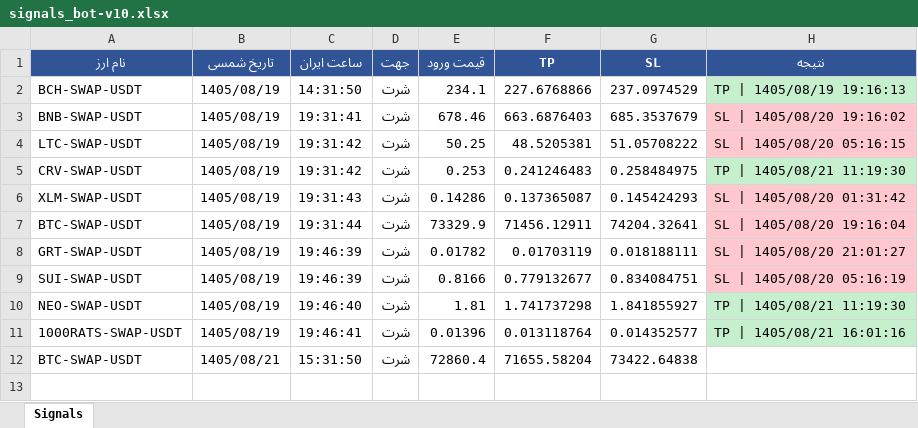
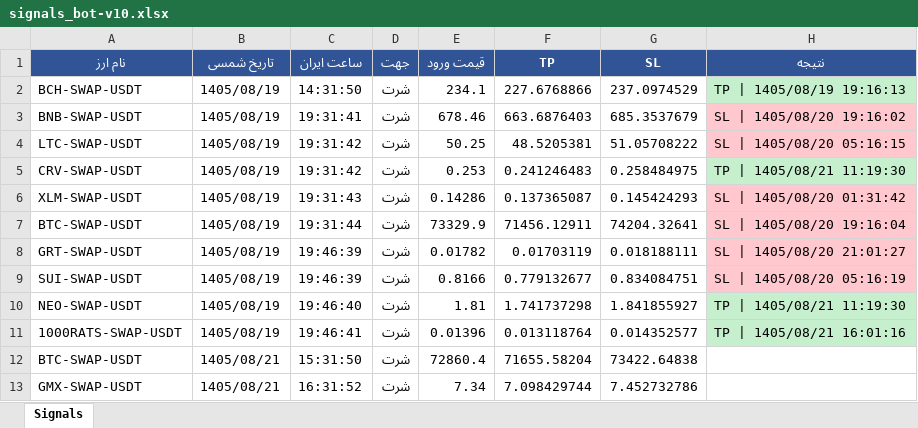
Before and after one commit to cmosircrypto-lang/Crypto-signal-bot, an Excel workbook: signals_bot-v10.xlsx, sheet Signals, drawn as a sheet; values as stored, in another font and other column widths than the file's, no borders; the diff names each change by its address in the sheet, - before the commit and + after, or states it on an @@ line.

```diff
--- a/signals_bot-v10.xlsx (sheet Signals)
+++ b/signals_bot-v10.xlsx (sheet Signals)
+row 13: GMX-SWAP-USDT | 1405/08/21 | 16:31:52 | شرت | 7.34 | 7.098429744 | 7.452732786
```
Also changed, not shown: signals_bot-v70.xlsx, 4 other files.
